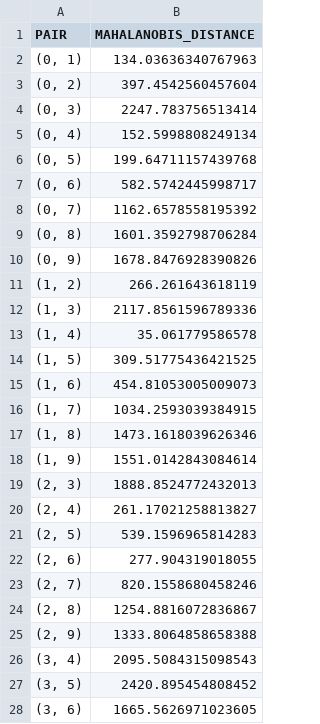
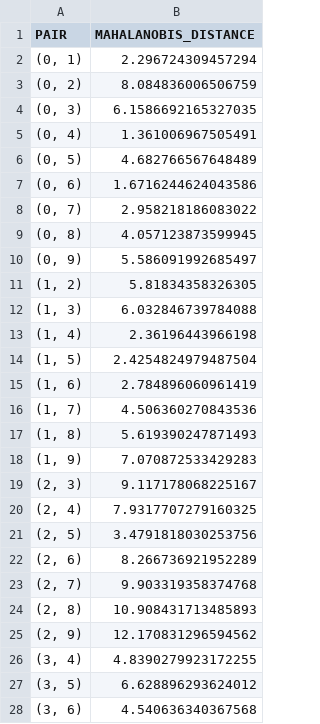
Before and after one commit to EECS-4412/Part-2, a CSV file: csv/215659501-215528797-215494925-T5MA.csv, drawn as a sheet; only a part is shown; the diff covers the shown part only.

```diff
--- a/csv/215659501-215528797-215494925-T5MA.csv
+++ b/csv/215659501-215528797-215494925-T5MA.csv
@@ -1,28 +1,28 @@
 PAIR,MAHALANOBIS_DISTANCE
-"(0, 1)",134.03636340767963
-"(0, 2)",397.4542560457604
-"(0, 3)",2247.783756513414
-"(0, 4)",152.5998808249134
-"(0, 5)",199.64711157439768
-"(0, 6)",582.5742445998717
-"(0, 7)",1162.6578558195392
-"(0, 8)",1601.3592798706284
-"(0, 9)",1678.8476928390826
-"(1, 2)",266.261643618119
-"(1, 3)",2117.8561596789336
-"(1, 4)",35.061779586578
-"(1, 5)",309.51775436421525
-"(1, 6)",454.81053005009073
-"(1, 7)",1034.2593039384915
-"(1, 8)",1473.1618039626346
-"(1, 9)",1551.0142843084614
-"(2, 3)",1888.8524772432013
-"(2, 4)",261.17021258813827
-"(2, 5)",539.1596965814283
-"(2, 6)",277.904319018055
-"(2, 7)",820.1558680458246
-"(2, 8)",1254.8816072836867
-"(2, 9)",1333.8064858658388
-"(3, 4)",2095.5084315098543
-"(3, 5)",2420.895454808452
-"(3, 6)",1665.5626971023605
+"(0, 1)",2.296724309457294
+"(0, 2)",8.084836006506759
+"(0, 3)",6.1586692165327035
+"(0, 4)",1.361006967505491
+"(0, 5)",4.682766567648489
+"(0, 6)",1.6716244624043586
+"(0, 7)",2.958218186083022
+"(0, 8)",4.057123873599945
+"(0, 9)",5.586091992685497
+"(1, 2)",5.81834358326305
+"(1, 3)",6.032846739784088
+"(1, 4)",2.36196443966198
+"(1, 5)",2.4254824979487504
+"(1, 6)",2.784896060961419
+"(1, 7)",4.506360270843536
+"(1, 8)",5.619390247871493
+"(1, 9)",7.070872533429283
+"(2, 3)",9.117178068225167
+"(2, 4)",7.9317707279160325
+"(2, 5)",3.4791818030253756
+"(2, 6)",8.266736921952289
+"(2, 7)",9.903319358374768
+"(2, 8)",10.908431713485893
+"(2, 9)",12.170831296594562
+"(3, 4)",4.8390279923172255
+"(3, 5)",6.628896293624012
+"(3, 6)",4.540636340367568
```
Also changed, not shown: 18 edited cells elsewhere in this file, csv/215659501-215528797-215494925-T5CO.csv, csv/215659501-215528797-215494925-T5EU.csv, 2 other files.
